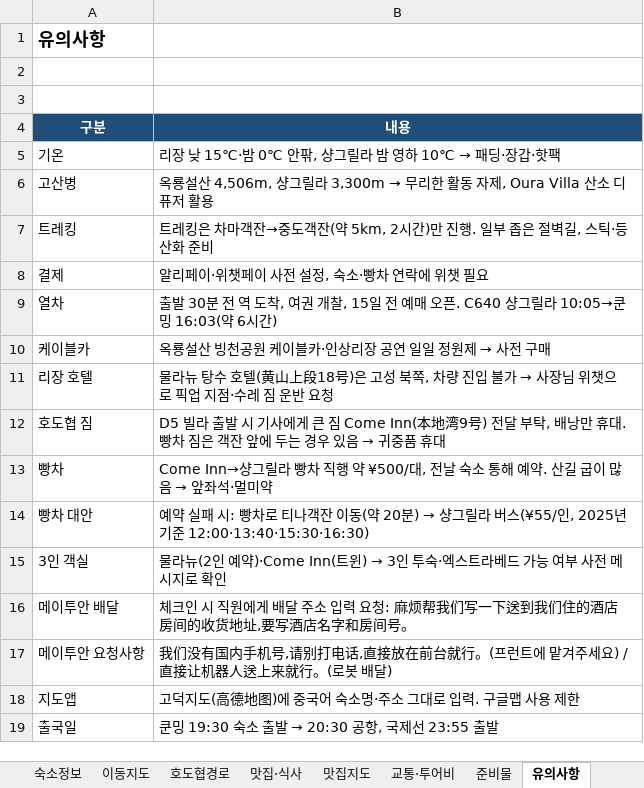
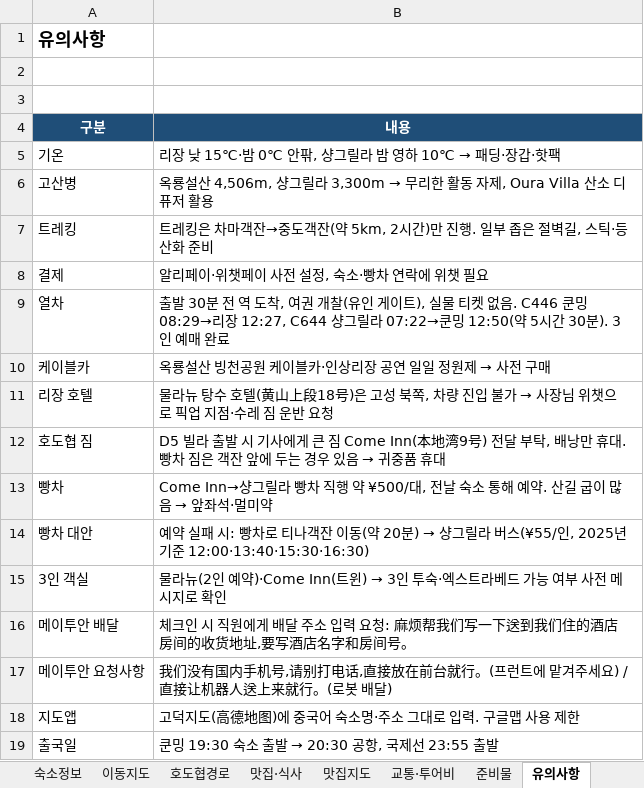
Before and after one commit to koasis89/travel-yunnan, an Excel workbook: data/source/yunnan_7n8d_itinerary.xlsx, sheet 유의사항, drawn as a sheet; values as stored, in another font and other column widths than the file's, no borders; the diff names each change by its address in the sheet, - before the commit and + after, or states it on an @@ line.

```diff
--- a/data/source/yunnan_7n8d_itinerary.xlsx (sheet 유의사항)
+++ b/data/source/yunnan_7n8d_itinerary.xlsx (sheet 유의사항)
-B9 (내용): …권 개찰, 15일 전 예매 오픈. C640 샹그릴라 10:05→쿤밍 16:03(약 6시간)
+B9 (내용): …권 개찰(유인 게이트), 실물 티켓 없음. C446 쿤밍 08:29→리장 12:27, C644 샹그릴라 07:22→쿤밍 12:50(약 5시간 30분). 3인 예매 완료
```
Also changed, not shown: sheet 상세일정, sheet 교통·투어비, sheet 총비용, sheet 일정요약, sheet 숙소정보, 19 other files.
